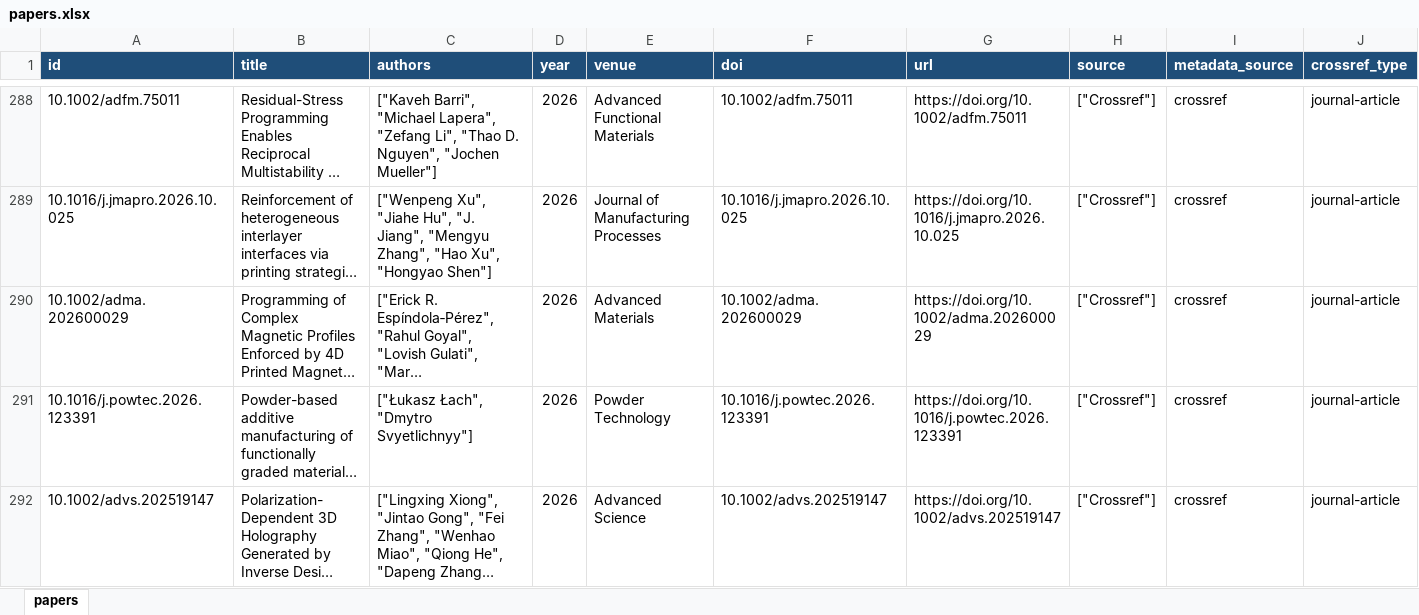
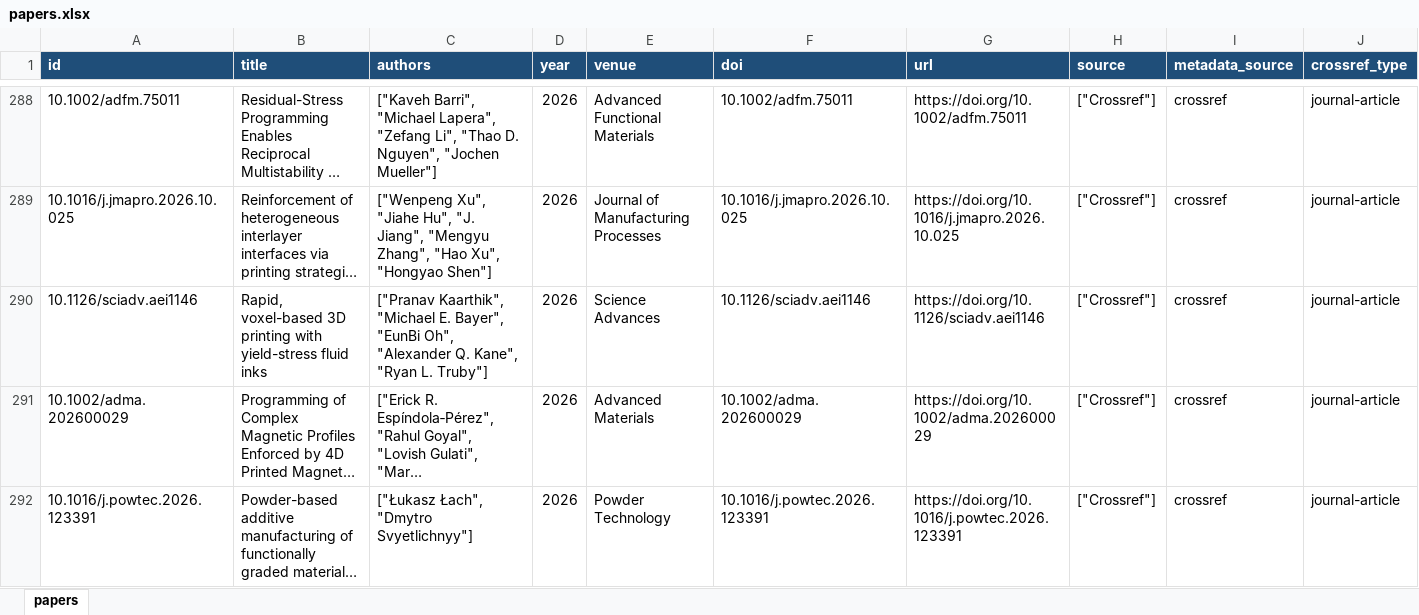
Before and after one commit to lko9911/GPT_Paper_research, an Excel workbook: data/papers.xlsx, sheet papers, drawn as a sheet; only a part is shown, gaps mark what is left out; the shorter side is filled out with more unchanged rows; long unchanged cells end in …; values as stored, in another font and other column widths than the file's, no borders; rows hold the shown columns only; the diff covers the shown part only; the diff names each change by its address in the sheet, - before the commit and + after, or states it on an @@ line.

```diff
--- a/data/papers.xlsx (sheet papers)
+++ b/data/papers.xlsx (sheet papers)
+row 290: 10.1126/sciadv.aei1146 | Rapid, voxel-based 3D printing with yield-stress fluid inks | ["Pranav Kaarthik", "Michael E. Bayer", "EunBi Oh", "Alexander Q. Kane", "Ryan L. Truby"] | 2026 | Science Advances | 10.1126/sciadv.aei1146 | https://doi.org/10.1126/sciadv.aei1146 | ["Crossref"] | crossref | journal-article
```
Also changed, not shown: 15 edited cells elsewhere in this sheet, 32 other files.
